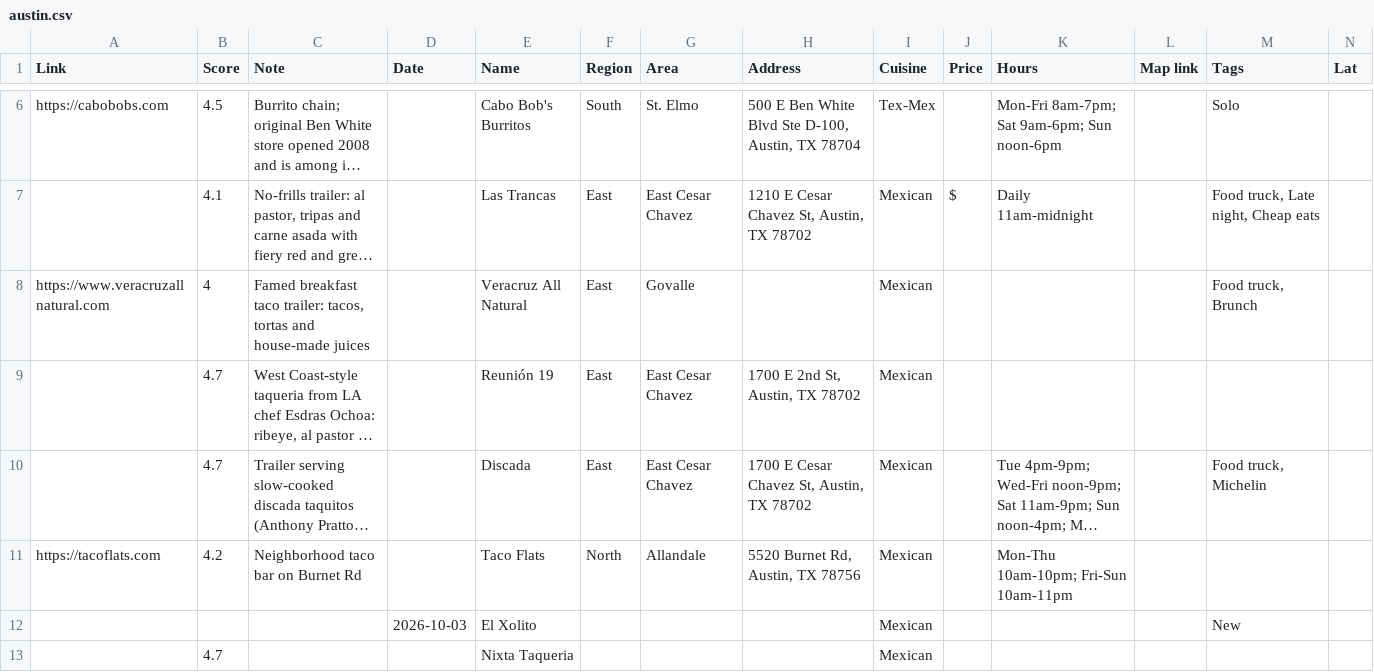
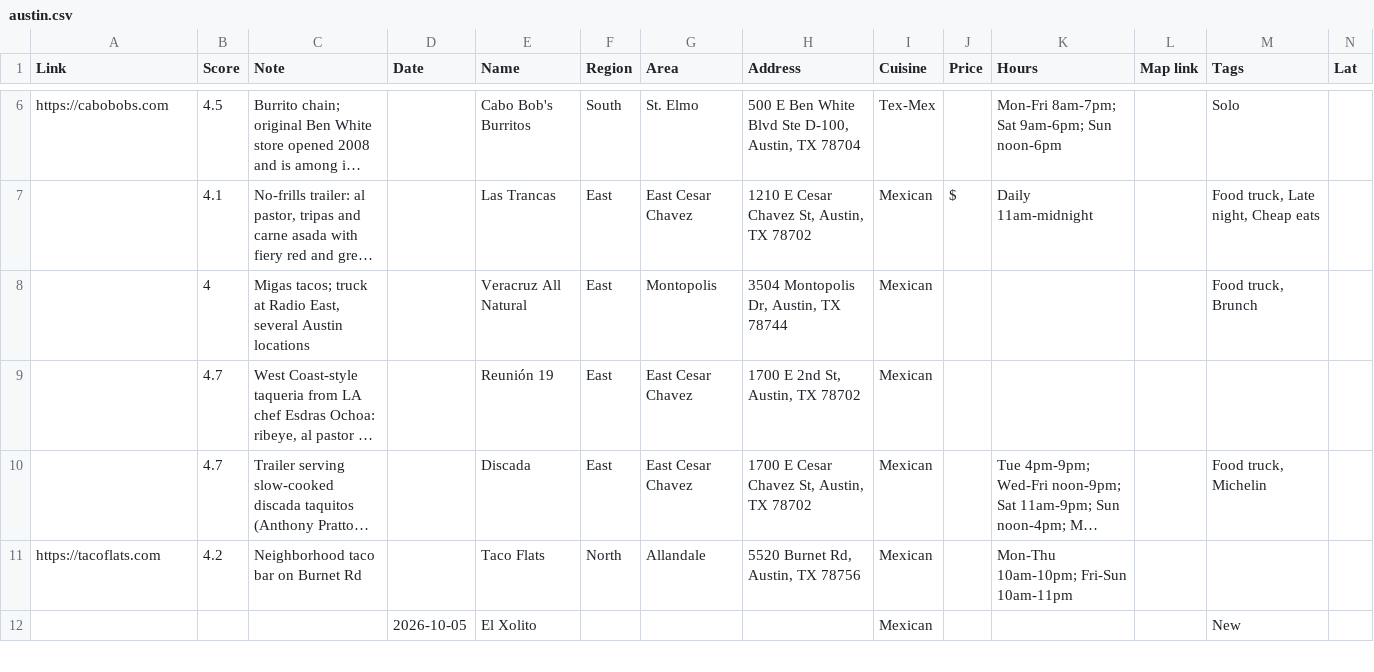
Before and after one commit to sam-m9/Fatty, a CSV file: data/austin.csv, drawn as a sheet; only a part is shown, gaps mark what is left out; long unchanged cells end in …; removed rows and columns are numbered as before the commit, all else as after; rows hold the shown columns only; the diff covers the shown part only; the diff names each change by its address in the sheet, - before the commit and + after, or states it on an @@ line.

```diff
--- a/data/austin.csv
+++ b/data/austin.csv
-A8 (Link): https://www.veracruzallnatural.com
+A8 (Link): (empty)
-C8 (Note): Famed breakfast taco trailer: tacos, tortas and house-made juices
+C8 (Note): Migas tacos; truck at Radio East, several Austin locations
-G8 (Area): Govalle
+G8 (Area): Montopolis
-H8 (Address): (empty)
+H8 (Address): 3504 Montopolis Dr, Austin, TX 78744
-D12 (Date): 2026-10-03
+D12 (Date): 2026-10-05
-row 13:  | 4.7 |  |  | Nixta Taqueria |  |  |  | Mexican
```
Also changed, not shown: 4 added rows, 3 removed rows and 14 edited cells elsewhere in this file, 5 other files.
